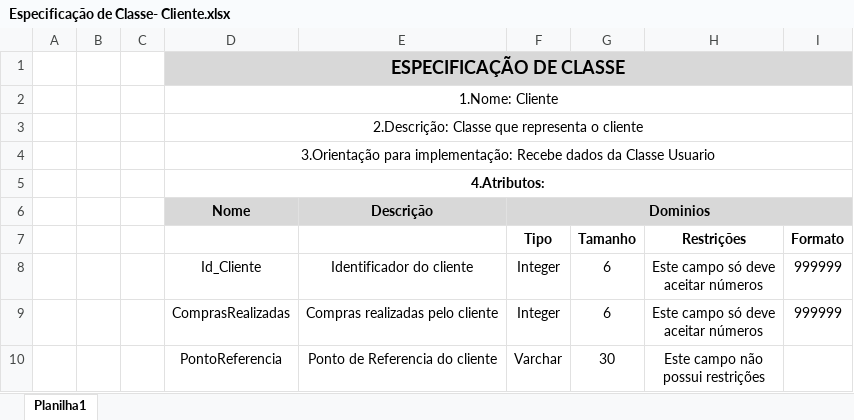
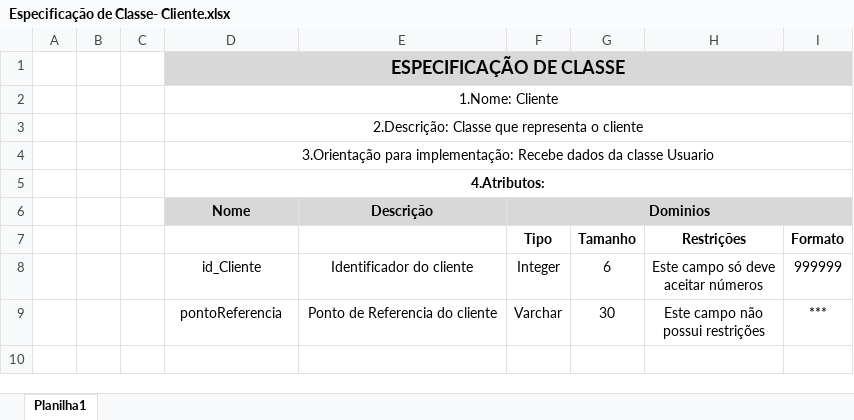
Before and after one commit to TheusG/Tcc, an Excel workbook: Documentacao/EspecificacaoClasse/Especificação de Classe- Cliente.xlsx, sheet Planilha1, drawn as a sheet; values as stored, in another font and other column widths than the file's, no borders; removed rows and columns are numbered as before the commit, all else as after; ↵ is a line break in a cell; the diff names each change by its address in the sheet, - before the commit and + after, or states it on an @@ line.

```diff
--- a/Documentacao/EspecificacaoClasse/Especificação de Classe- Cliente.xlsx (sheet Planilha1)
+++ b/Documentacao/EspecificacaoClasse/Especificação de Classe- Cliente.xlsx (sheet Planilha1)
-D4 (Nome): …dados da Classe Usuario
+D4 (Nome): …dados da classe Usuario
-D8 (Nome): Id_Cliente
+D8 (Nome): id_Cliente
-row 9:  |  |  | ComprasRealizadas | Compras realizadas pelo cliente | Integer | 6 | Este campo só deve ↵ aceitar números | 999999
-D9 (Nome): PontoReferencia
+D9 (Nome): pontoReferencia
-I9: (empty)
+I9: ***
```
Also changed, not shown: Documentacao/EspecificacaoClasse/Especificação de Classe- CEP.xlsx, Documentacao/EspecificacaoClasse/Especificação de Classe- Empresa.xlsx, 31 other files.
